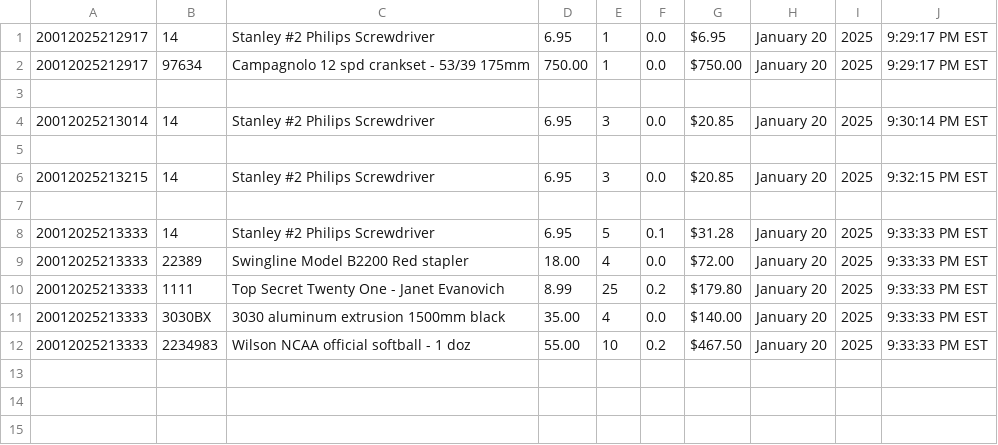
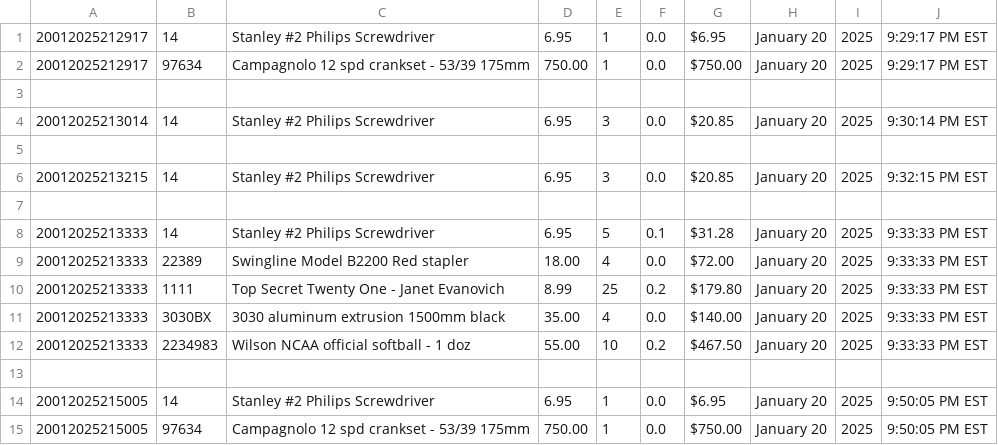
Before and after one commit to KirbysGit/enterpriseComp, a CSV file: Project1/transactions.csv, drawn as a sheet; the diff names each change by its address in the sheet, - before the commit and + after, or states it on an @@ line.

```diff
--- a/Project1/transactions.csv
+++ b/Project1/transactions.csv
+row 13: (empty)
+row 14: 20012025215005 | 14 | Stanley #2 Philips Screwdriver | 6.95 | 1 | 0.0 | $6.95 | January 20 | 2025 | 9:50:05 PM EST
+row 15: 20012025215005 | 97634 | Campagnolo 12 spd crankset - 53/39 175mm | 750.00 | 1 | 0.0 | $750.00 | January 20 | 2025 | 9:50:05 PM EST
```
Also changed, not shown: 24 other files.
